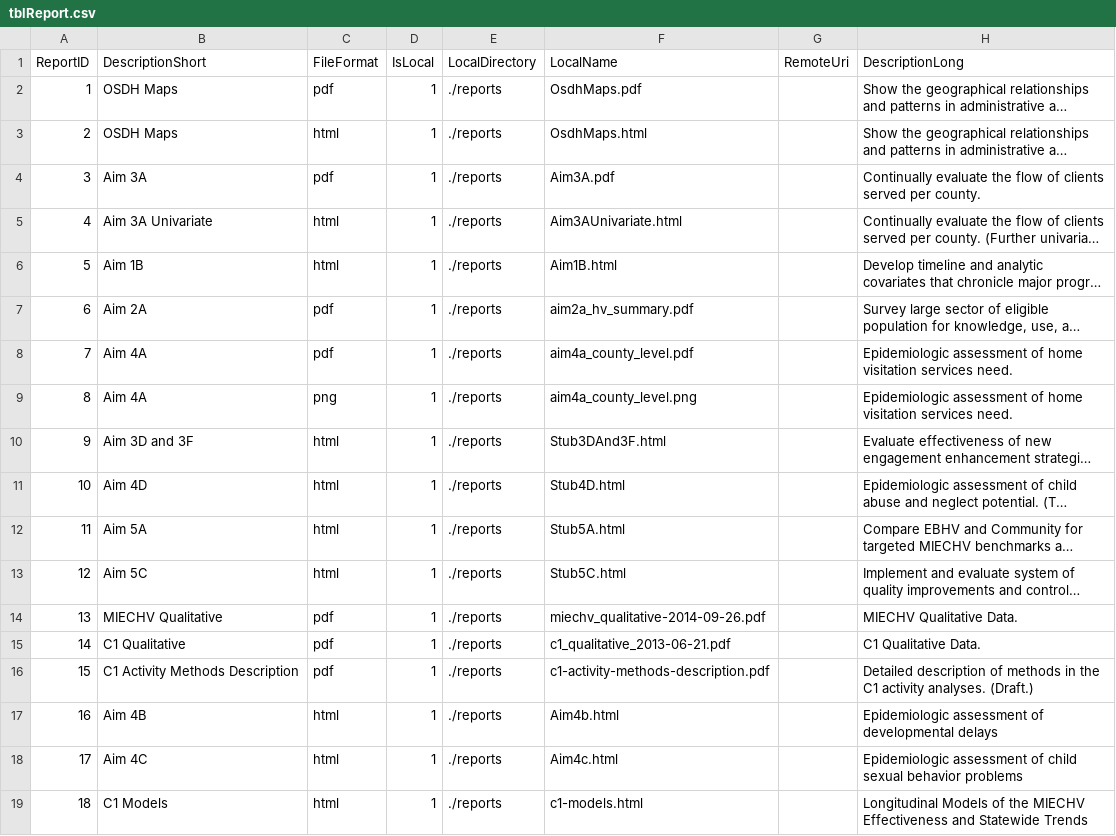
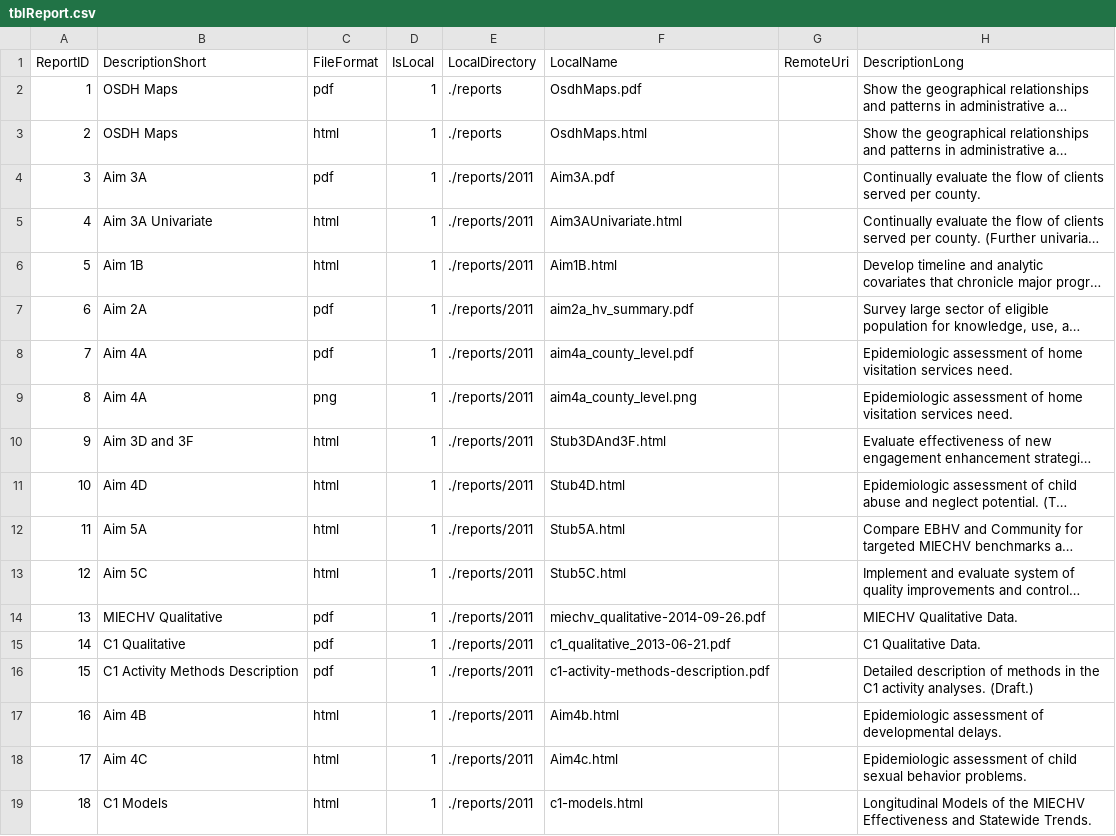
Before and after one commit to OuhscBbmc/MReportingPublic, a CSV file: reports/create-index/tblReport.csv, drawn as a sheet; long unchanged cells end in …; the diff names each change by its address in the sheet, - before the commit and + after, or states it on an @@ line.

Commit message:
Nesting 2011 reports.

```diff
--- a/reports/create-index/tblReport.csv
+++ b/reports/create-index/tblReport.csv
-E4:E19 (LocalDirectory): ./reports
+E4:E19 (LocalDirectory): ./reports/2011
-H17 (DescriptionLong): …of developmental delays
+H17 (DescriptionLong): …of developmental delays.
-H18 (DescriptionLong): …sexual behavior problems
+H18 (DescriptionLong): …sexual behavior problems.
-H19 (DescriptionLong): …and Statewide Trends
+H19 (DescriptionLong): …and Statewide Trends.
```
Also changed, not shown: 18 other files.
